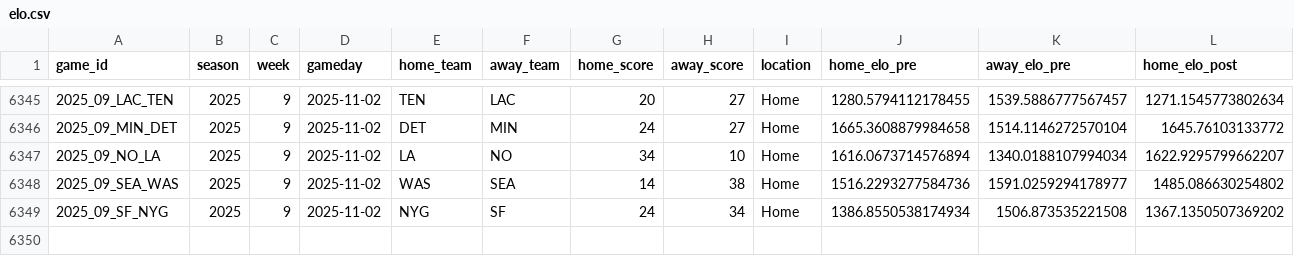
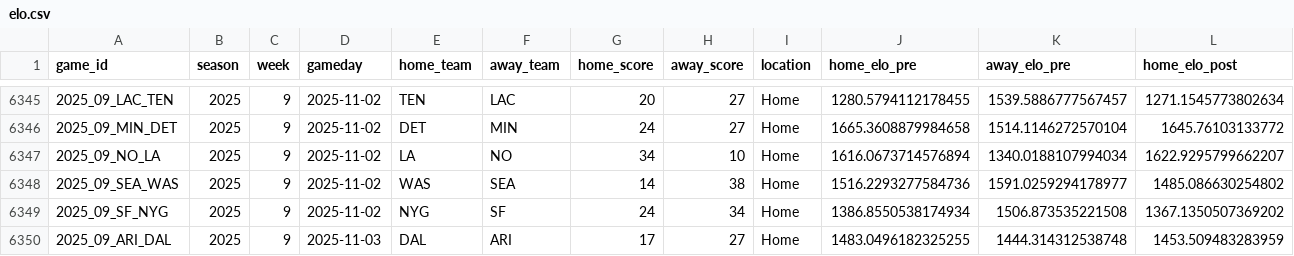
Before and after one commit to TylerPollard410/nflendzonePipeline, a CSV file: artifacts/data-archive/elo/elo.csv, drawn as a sheet; only a part is shown, gaps mark what is left out; rows hold the shown columns only; the diff names each change by its address in the sheet, - before the commit and + after, or states it on an @@ line.

```diff
--- a/artifacts/data-archive/elo/elo.csv
+++ b/artifacts/data-archive/elo/elo.csv
+row 6350: 2025_09_ARI_DAL | 2025 | 9 | 2025-11-03 | DAL | ARI | 17 | 27 | Home | 1483.0496182325255 | 1444.314312538748 | 1453.509483283959
```
Also changed, not shown: artifacts/data-archive/redzone/redzone.csv, artifacts/data-archive/scores/scores.csv, 56 other files.
